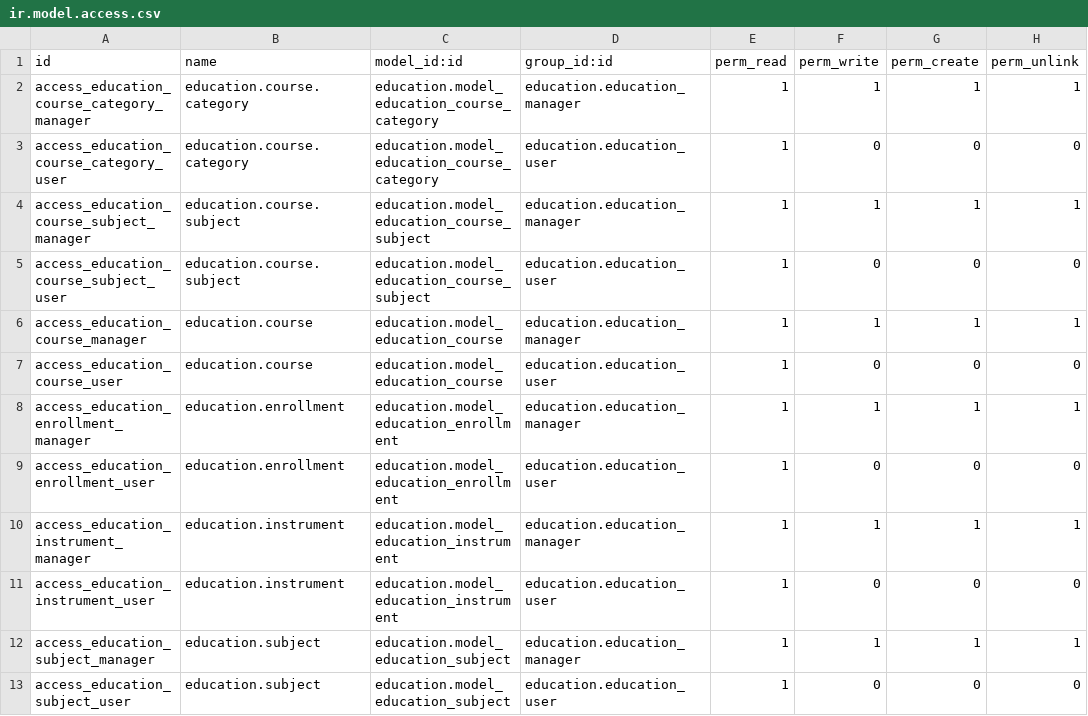
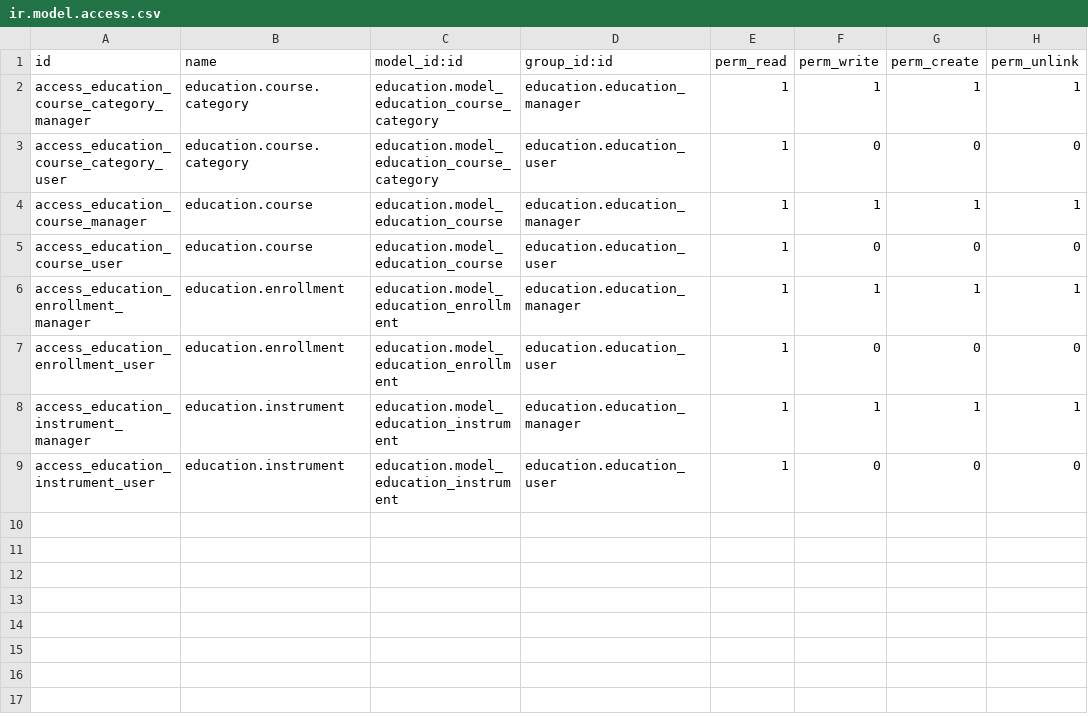
Before and after one commit to TheClaud99/music-education, a CSV file: education/security/ir.model.access.csv, drawn as a sheet; the diff names each change by its address in the sheet, - before the commit and + after, or states it on an @@ line.

Commit message:
Rimossi modelli non utilizzati

```diff
--- a/education/security/ir.model.access.csv
+++ b/education/security/ir.model.access.csv
-row 4: access_education_course_subject_manager | education.course.subject | education.model_education_course_subject | education.education_manager | 1 | 1 | 1 | 1
-row 5: access_education_course_subject_user | education.course.subject | education.model_education_course_subject | education.education_user | 1 | 0 | 0 | 0
-row 12: access_education_subject_manager | education.subject | education.model_education_subject | education.education_manager | 1 | 1 | 1 | 1
-row 13: access_education_subject_user | education.subject | education.model_education_subject | education.education_user | 1 | 0 | 0 | 0
```
Also changed, not shown: 28 other files.
